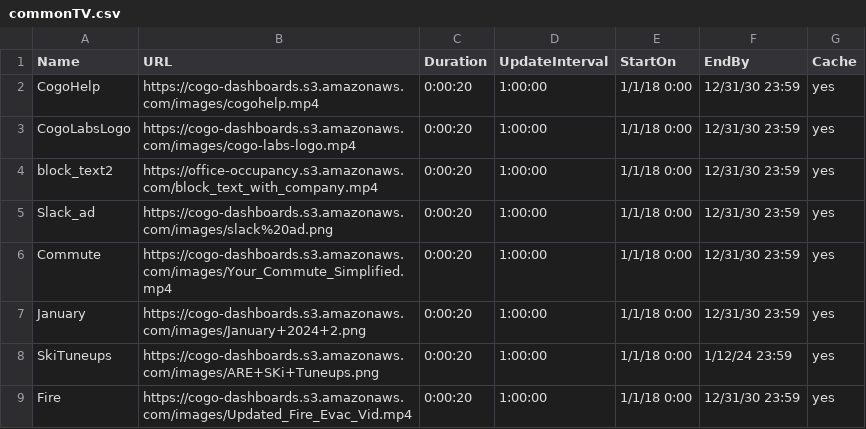
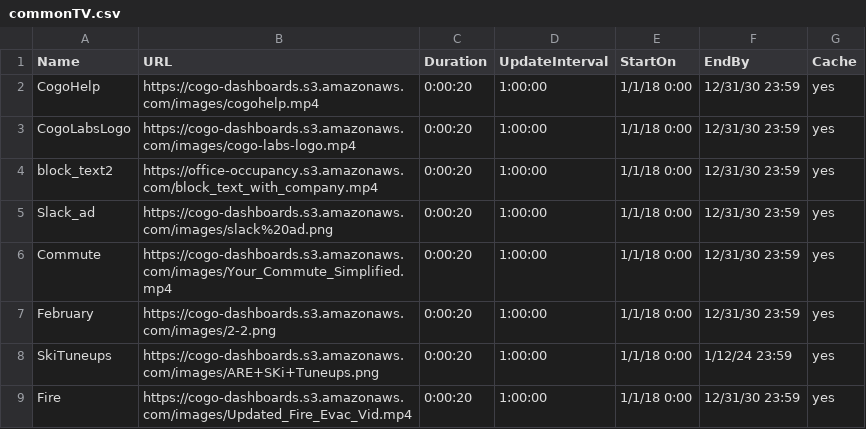
Before and after one commit to cogo-roadmaps/exhibits, a CSV file: csv/commonTV.csv, drawn as a sheet.

Commit message:
Update commonTV.csv
updated feb calendar

```diff
--- a/csv/commonTV.csv
+++ b/csv/commonTV.csv
@@ -6,3 +6,3 @@ Slack_ad,https://cogo-dashboards.s3.amazonaws.com/images/slack%20ad.png,0:00:20,
 Commute,https://cogo-dashboards.s3.amazonaws.com/images/Your_Commute_Simplified.mp4,0:00:20,1:00:00,1/1/18 0:00,12/31/30 23:59,yes
-January,https://cogo-dashboards.s3.amazonaws.com/images/January+2024+2.png,0:00:20,1:00:00,1/1/18 0:00,12/31/30 23:59,yes
+February,https://cogo-dashboards.s3.amazonaws.com/images/2-2.png,0:00:20,1:00:00,1/1/18 0:00,12/31/30 23:59,yes
 SkiTuneups,https://cogo-dashboards.s3.amazonaws.com/images/ARE+SKi+Tuneups.png,0:00:20,1:00:00,1/1/18 0:00,1/12/24 23:59,yes
```
